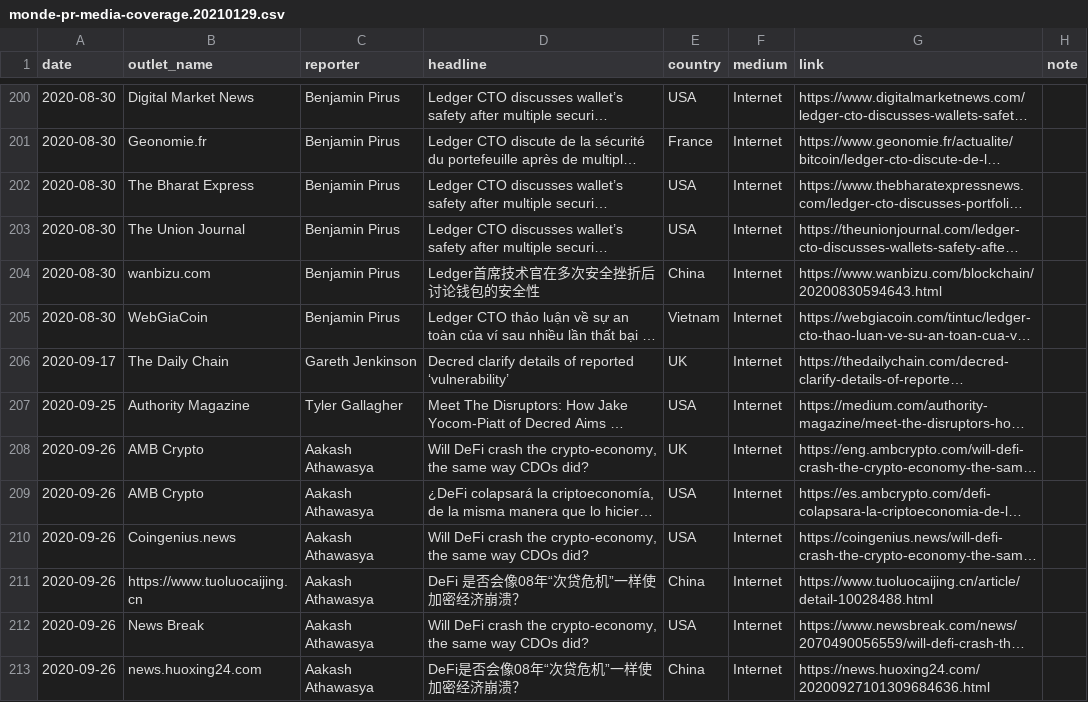
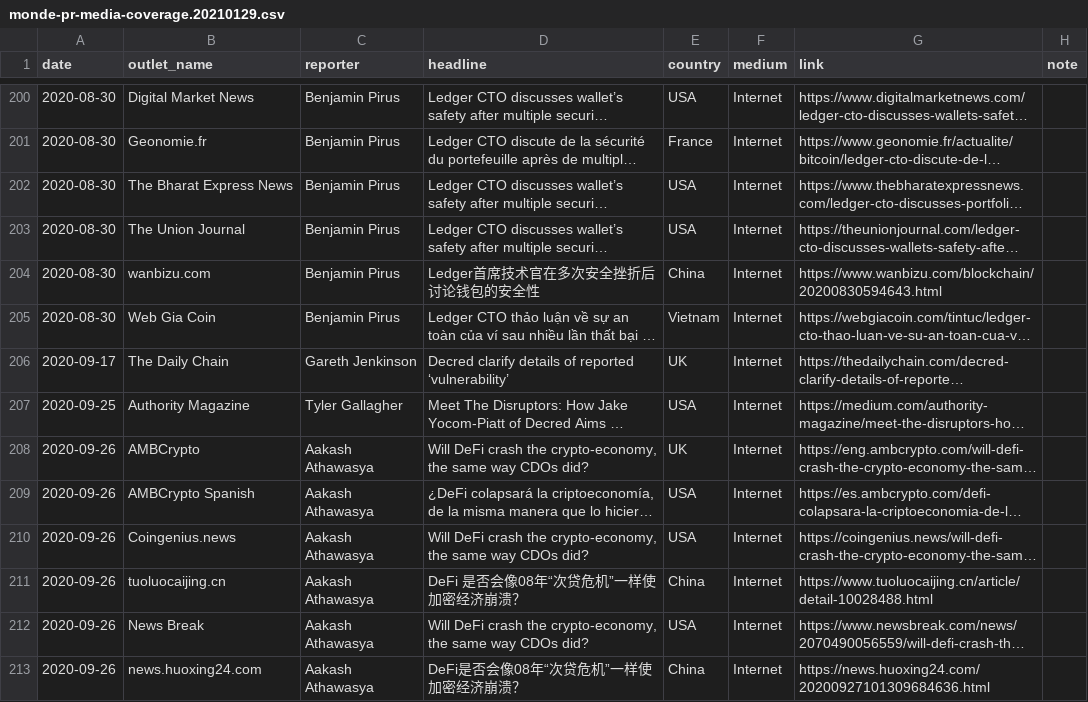
Before and after one commit to decredcommunity/outreach, a CSV file: monde-pr-media-coverage.20210129.csv, drawn as a sheet; only a part is shown, gaps mark what is left out; long unchanged cells end in …; the diff covers the shown part only; the diff names each change by its address in the sheet, - before the commit and + after, or states it on an @@ line.

Commit message:
consistent values in outlet_name column

```diff
--- a/monde-pr-media-coverage.20210129.csv
+++ b/monde-pr-media-coverage.20210129.csv
-B202 (outlet_name): The Bharat Express
+B202 (outlet_name): The Bharat Express News
-B205 (outlet_name): WebGiaCoin
+B205 (outlet_name): Web Gia Coin
-B208 (outlet_name): AMB Crypto
+B208 (outlet_name): AMBCrypto
-B209 (outlet_name): AMB Crypto
+B209 (outlet_name): AMBCrypto Spanish
-B211 (outlet_name): https://www.tuoluocaijing.cn
+B211 (outlet_name): tuoluocaijing.cn
```
Also changed, not shown: 59 edited cells elsewhere in this file.
